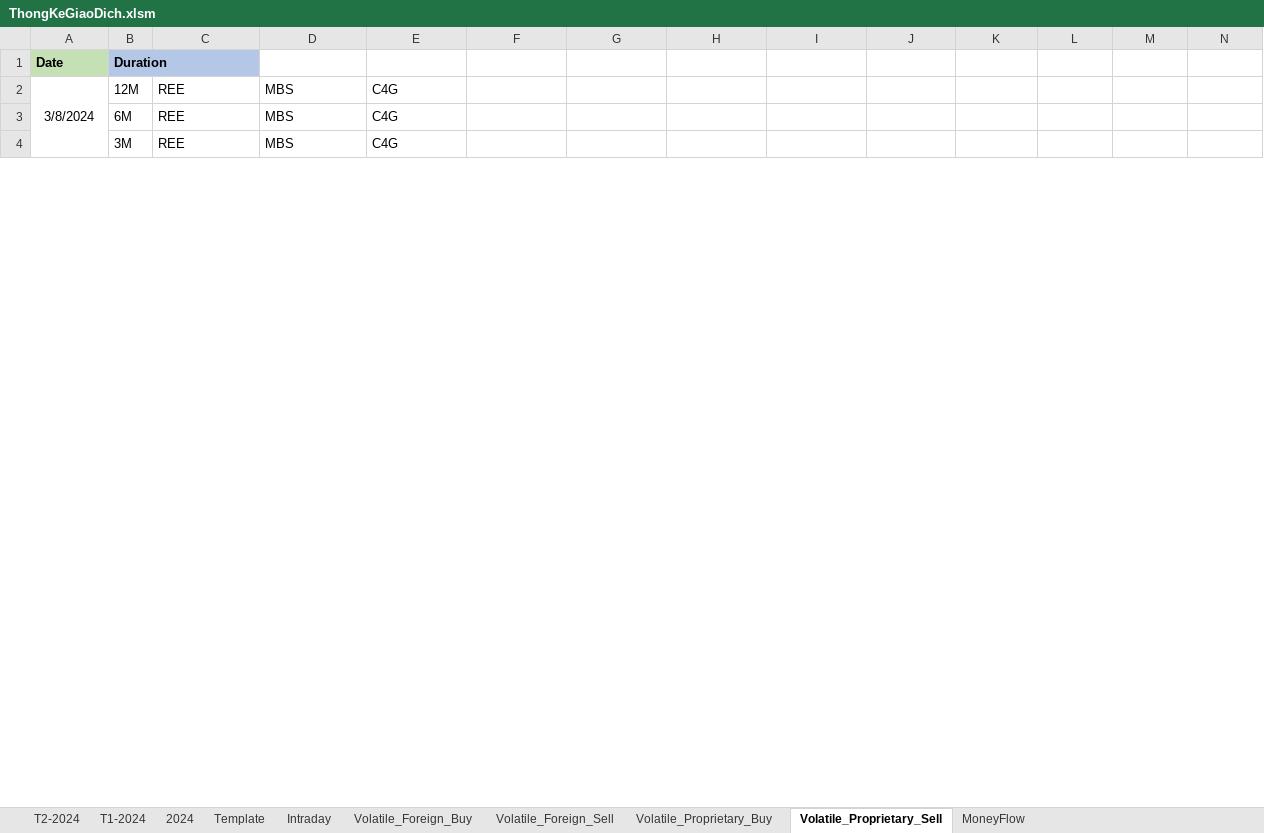
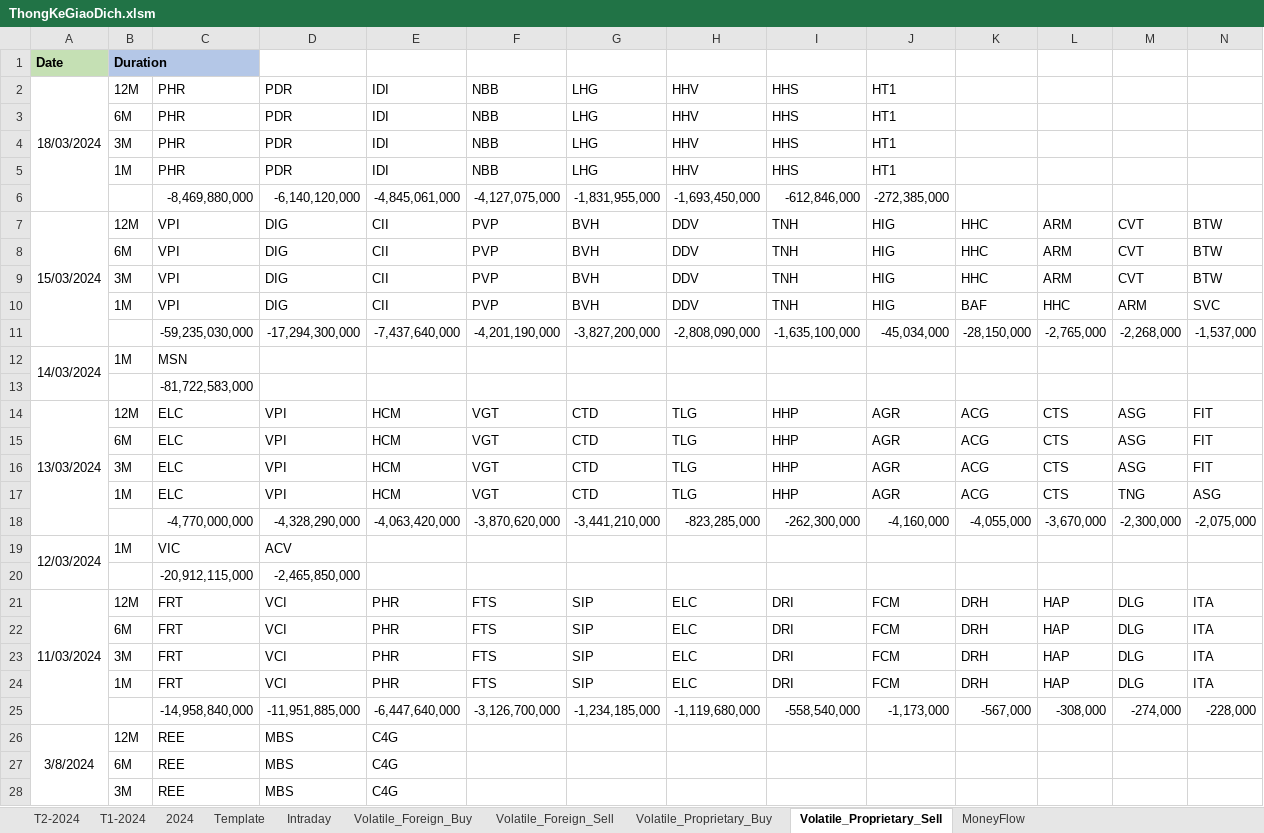
Before and after one commit to fury2003/stocks, an Excel workbook: ThongKeGiaoDich.xlsm, sheet Volatile_Proprietary_Sell, drawn as a sheet; only a part is shown; values as stored, in another font and other column widths than the file's, no borders; rows hold the shown columns only; the diff names each change by its address in the sheet, - before the commit and + after, or states it on an @@ line.

```diff
--- a/ThongKeGiaoDich.xlsm (sheet Volatile_Proprietary_Sell)
+++ b/ThongKeGiaoDich.xlsm (sheet Volatile_Proprietary_Sell)
+row 2: 18/03/2024 | 12M | PHR | PDR | IDI | NBB | LHG | HHV | HHS | HT1
+row 3:  | 6M | PHR | PDR | IDI | NBB | LHG | HHV | HHS | HT1
+row 4:  | 3M | PHR | PDR | IDI | NBB | LHG | HHV | HHS | HT1
+row 5:  | 1M | PHR | PDR | IDI | NBB | LHG | HHV | HHS | HT1
+row 6:  |  | -8,469,880,000 | -6,140,120,000 | -4,845,061,000 | -4,127,075,000 | -1,831,955,000 | -1,693,450,000 | -612,846,000 | -272,385,000
+row 7: 15/03/2024 | 12M | VPI | DIG | CII | PVP | BVH | DDV | TNH | HIG | HHC | ARM | CVT | BTW
+row 8:  | 6M | VPI | DIG | CII | PVP | BVH | DDV | TNH | HIG | HHC | ARM | CVT | BTW
+row 9:  | 3M | VPI | DIG | CII | PVP | BVH | DDV | TNH | HIG | HHC | ARM | CVT | BTW
+row 10:  | 1M | VPI | DIG | CII | PVP | BVH | DDV | TNH | HIG | BAF | HHC | ARM | SVC
+row 11:  |  | -59,235,030,000 | -17,294,300,000 | -7,437,640,000 | -4,201,190,000 | -3,827,200,000 | -2,808,090,000 | -1,635,100,000 | -45,034,000 | -28,150,000 | -2,765,000 | -2,268,000 | -1,537,000
+row 12: 14/03/2024 | 1M | MSN
+row 13:  |  | -81,722,583,000
+row 14: 13/03/2024 | 12M | ELC | VPI | HCM | VGT | CTD | TLG | HHP | AGR | ACG | CTS | ASG | FIT
+row 15:  | 6M | ELC | VPI | HCM | VGT | CTD | TLG | HHP | AGR | ACG | CTS | ASG | FIT
+row 16:  | 3M | ELC | VPI | HCM | VGT | CTD | TLG | HHP | AGR | ACG | CTS | ASG | FIT
+row 17:  | 1M | ELC | VPI | HCM | VGT | CTD | TLG | HHP | AGR | ACG | CTS | TNG | ASG
+row 18:  |  | -4,770,000,000 | -4,328,290,000 | -4,063,420,000 | -3,870,620,000 | -3,441,210,000 | -823,285,000 | -262,300,000 | -4,160,000 | -4,055,000 | -3,670,000 | -2,300,000 | -2,075,000
+row 19: 12/03/2024 | 1M | VIC | ACV
+row 20:  |  | -20,912,115,000 | -2,465,850,000
+row 21: 11/03/2024 | 12M | FRT | VCI | PHR | FTS | SIP | ELC | DRI | FCM | DRH | HAP | DLG | ITA
+row 22:  | 6M | FRT | VCI | PHR | FTS | SIP | ELC | DRI | FCM | DRH | HAP | DLG | ITA
+row 23:  | 3M | FRT | VCI | PHR | FTS | SIP | ELC | DRI | FCM | DRH | HAP | DLG | ITA
+row 24:  | 1M | FRT | VCI | PHR | FTS | SIP | ELC | DRI | FCM | DRH | HAP | DLG | ITA
+row 25:  |  | -14,958,840,000 | -11,951,885,000 | -6,447,640,000 | -3,126,700,000 | -1,234,185,000 | -1,119,680,000 | -558,540,000 | -1,173,000 | -567,000 | -308,000 | -274,000 | -228,000
```
Also changed, not shown: sheet Volatile_Foreign_Sell, sheet Volatile_Foreign_Buy, sheet Volatile_Proprietary_Buy, sheet MoneyFlow, sheet Intraday, formulas that keep their value, charts or pictures, 6 other files.
